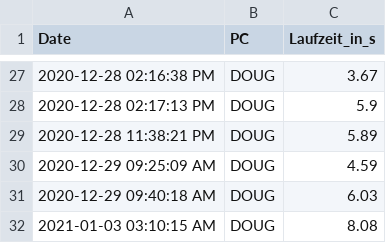
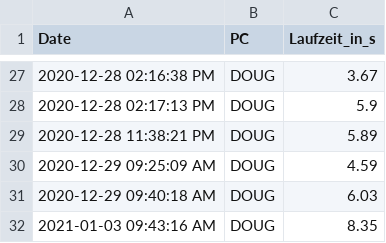
Before and after one commit to GarunWindtotem/Auswertung_Covid_19, a CSV file: output/df_performance_Führungskreis.csv, drawn as a sheet; only a part is shown, gaps mark what is left out.

```diff
--- a/output/df_performance_Führungskreis.csv
+++ b/output/df_performance_Führungskreis.csv
@@ -31,2 +31,2 @@ Date,PC,Laufzeit_in_s
 2020-12-29 09:40:18 AM,DOUG,6.03
-2021-01-03 03:10:15 AM,DOUG,8.08
+2021-01-03 09:43:16 AM,DOUG,8.35
```
Also changed, not shown: 4 other files.
